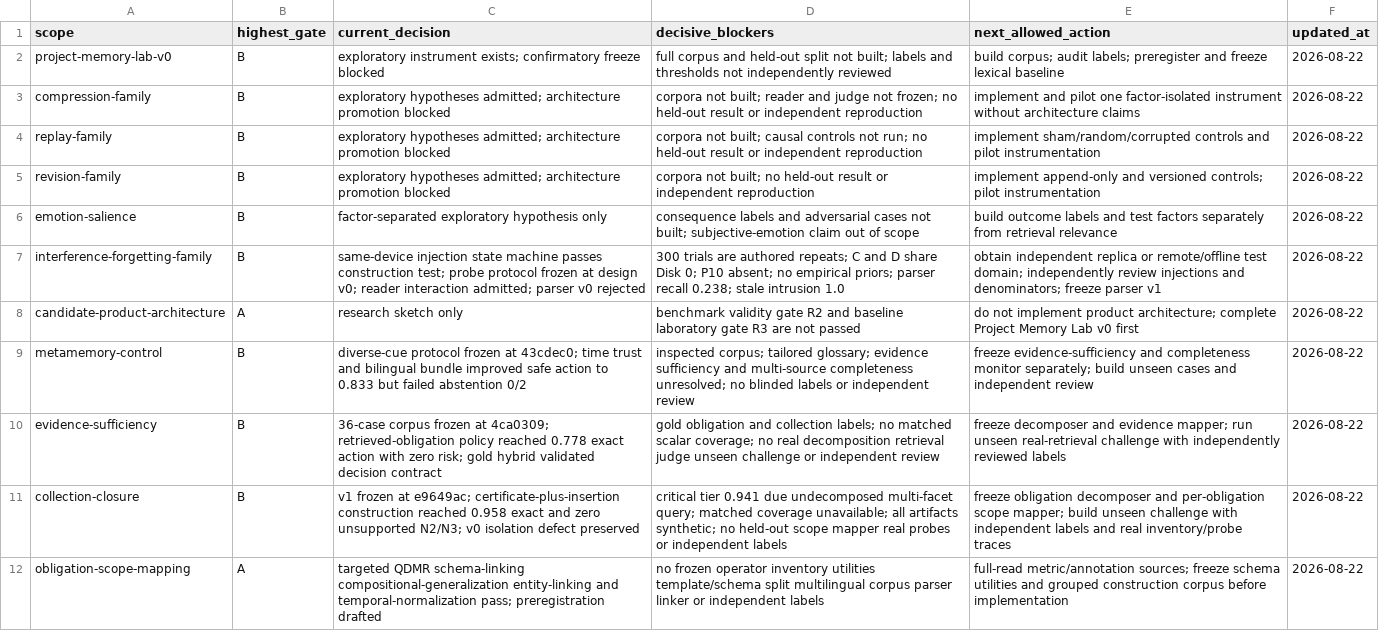
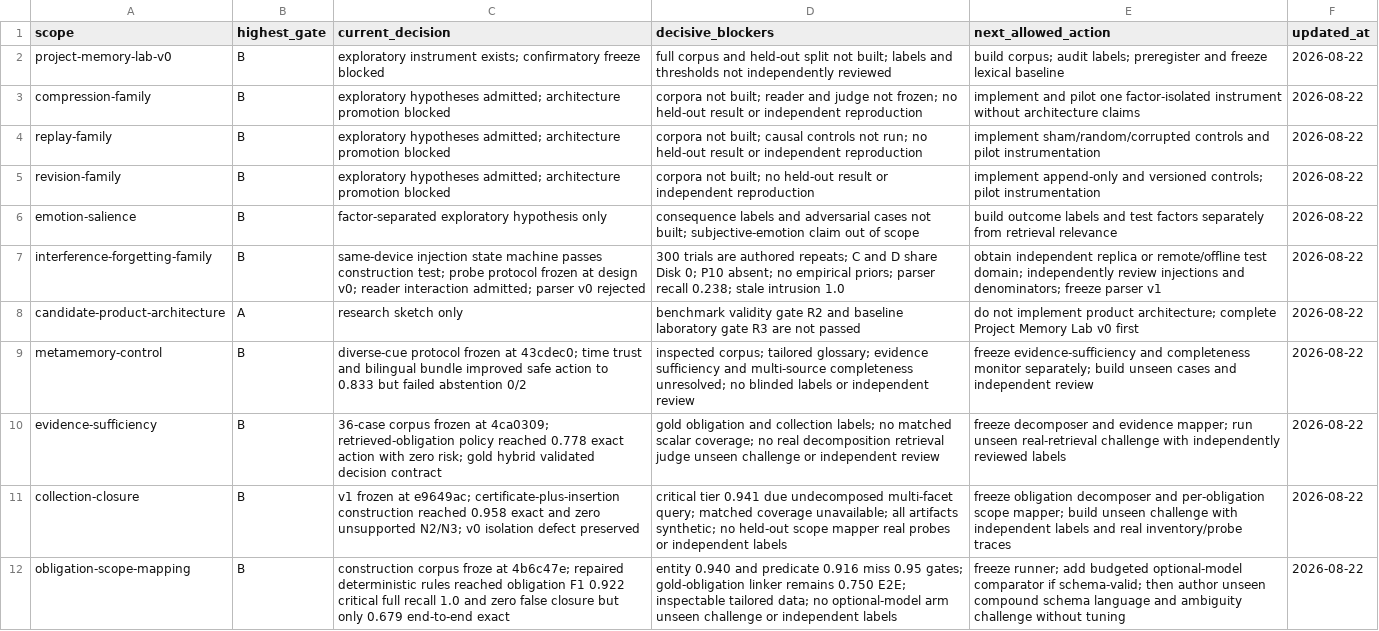
Before and after one commit to krapcys1-maker/adaptive-agent-memory-research, a CSV file: data/lab/phase-gate-status.csv, drawn as a sheet.

```diff
--- a/data/lab/phase-gate-status.csv
+++ b/data/lab/phase-gate-status.csv
@@ -11,2 +11,2 @@ evidence-sufficiency,B,"36-case corpus frozen at 4ca0309; retrieved-obligation p
 collection-closure,B,"v1 frozen at e9649ac; certificate-plus-insertion construction reached 0.958 exact and zero unsupported N2/N3; v0 isolation defect preserved","critical tier 0.941 due undecomposed multi-facet query; matched coverage unavailable; all artifacts synthetic; no held-out scope mapper real probes or independent labels","freeze obligation decomposer and per-obligation scope mapper; build unseen challenge with independent labels and real inventory/probe traces",2026-08-22
-obligation-scope-mapping,A,"targeted QDMR schema-linking compositional-generalization entity-linking and temporal-normalization pass; preregistration drafted","no frozen operator inventory utilities template/schema split multilingual corpus parser linker or independent labels","full-read metric/annotation sources; freeze schema utilities and grouped construction corpus before implementation",2026-08-22
+obligation-scope-mapping,B,"construction corpus froze at 4b6c47e; repaired deterministic rules reached obligation F1 0.922 critical full recall 1.0 and zero false closure but only 0.679 end-to-end exact","entity 0.940 and predicate 0.916 miss 0.95 gates; gold-obligation linker remains 0.750 E2E; inspectable tailored data; no optional-model arm unseen challenge or independent labels","freeze runner; add budgeted optional-model comparator if schema-valid; then author unseen compound schema language and ambiguity challenge without tuning",2026-08-22
```
Also changed, not shown: data/lab/experiment-registry.csv, 15 other files.
